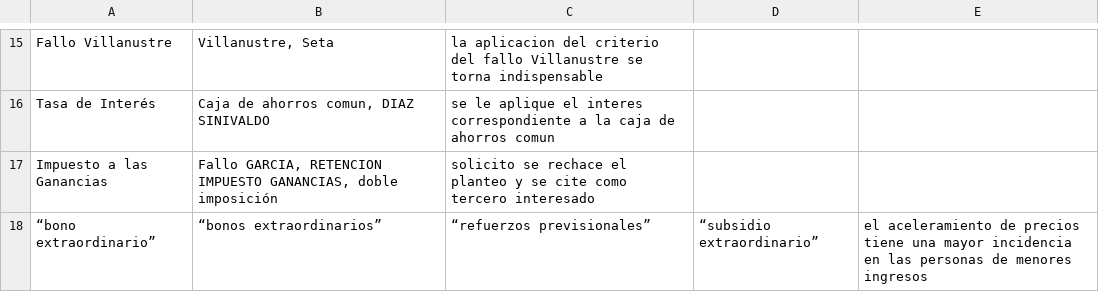
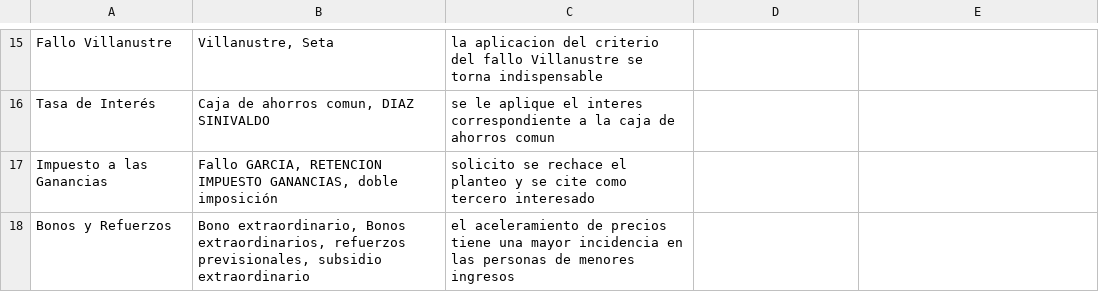
Before and after one commit to mprigion-boop/analizador-contestaciones-anses, a CSV file: estrategia.csv, drawn as a sheet; only a part is shown, gaps mark what is left out; removed rows and columns are numbered as before the commit, all else as after; the diff names each change by its address in the sheet, - before the commit and + after, or states it on an @@ line.

Commit message:
Update estrategia.csv

```diff
--- a/estrategia.csv
+++ b/estrategia.csv
-row 18: “bono extraordinario” | “bonos extraordinarios” | “refuerzos previsionales” | “subsidio extraordinario” | el aceleramiento de precios tiene una mayor incidencia en las personas de menores ingresos
+row 18: Bonos y Refuerzos | Bono extraordinario, Bonos extraordinarios, refuerzos previsionales, subsidio extraordinario | el aceleramiento de precios tiene una mayor incidencia en las personas de menores ingresos
```
